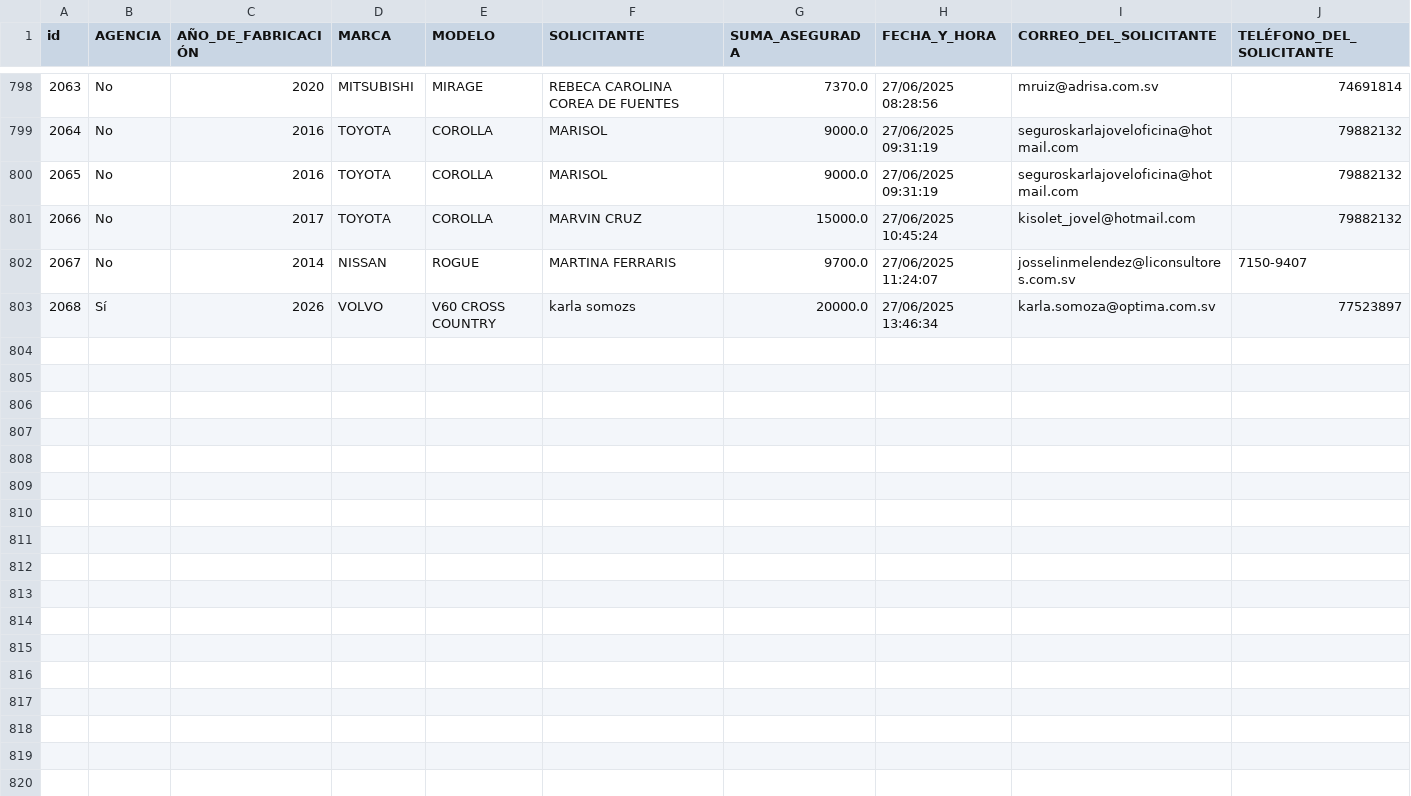
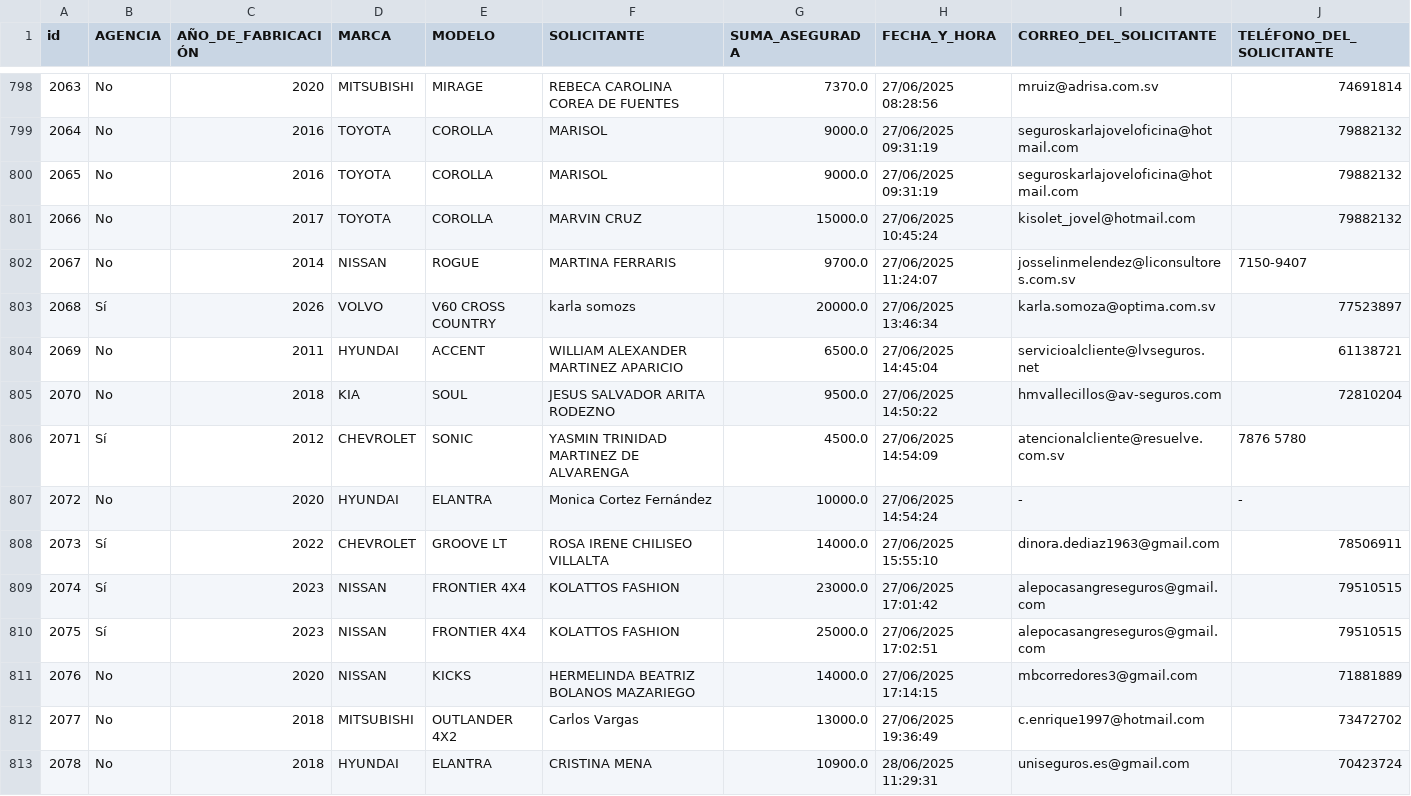
Before and after one commit to ricardoactuario/Estad-sticas, a CSV file: cotizador04.csv, drawn as a sheet; only a part is shown, gaps mark what is left out; rows hold the shown columns only; the diff names each change by its address in the sheet, - before the commit and + after, or states it on an @@ line.

Commit message:
Actualizar cotizador04.csv automáticamente

```diff
--- a/cotizador04.csv
+++ b/cotizador04.csv
+row 804: 2069 | No | 2011 | HYUNDAI | ACCENT | WILLIAM ALEXANDER MARTINEZ APARICIO | 6500.0 | 27/06/2025 14:45:04 | servicioalcliente@lvseguros.net | 61138721
+row 805: 2070 | No | 2018 | KIA | SOUL | JESUS SALVADOR ARITA RODEZNO | 9500.0 | 27/06/2025 14:50:22 | hmvallecillos@av-seguros.com | 72810204
+row 806: 2071 | Sí | 2012 | CHEVROLET | SONIC | YASMIN TRINIDAD MARTINEZ DE ALVARENGA | 4500.0 | 27/06/2025 14:54:09 | atencionalcliente@resuelve.com.sv | 7876 5780
+row 807: 2072 | No | 2020 | HYUNDAI | ELANTRA | Monica Cortez Fernández | 10000.0 | 27/06/2025 14:54:24 | - | -
+row 808: 2073 | Sí | 2022 | CHEVROLET | GROOVE LT | ROSA IRENE CHILISEO VILLALTA | 14000.0 | 27/06/2025 15:55:10 | dinora.dediaz1963@gmail.com | 78506911
+row 809: 2074 | Sí | 2023 | NISSAN | FRONTIER 4X4 | KOLATTOS FASHION | 23000.0 | 27/06/2025 17:01:42 | alepocasangreseguros@gmail.com | 79510515
+row 810: 2075 | Sí | 2023 | NISSAN | FRONTIER 4X4 | KOLATTOS FASHION | 25000.0 | 27/06/2025 17:02:51 | alepocasangreseguros@gmail.com | 79510515
+row 811: 2076 | No | 2020 | NISSAN | KICKS | HERMELINDA BEATRIZ BOLANOS MAZARIEGO | 14000.0 | 27/06/2025 17:14:15 | mbcorredores3@gmail.com | 71881889
+row 812: 2077 | No | 2018 | MITSUBISHI | OUTLANDER 4X2 | Carlos Vargas | 13000.0 | 27/06/2025 19:36:49 | c.enrique1997@hotmail.com | 73472702
+row 813: 2078 | No | 2018 | HYUNDAI | ELANTRA | CRISTINA MENA | 10900.0 | 28/06/2025 11:29:31 | uniseguros.es@gmail.com | 70423724
```
